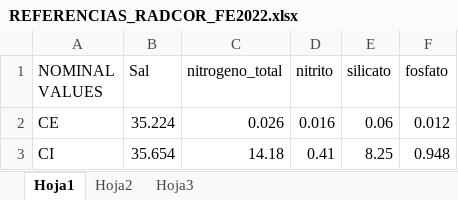
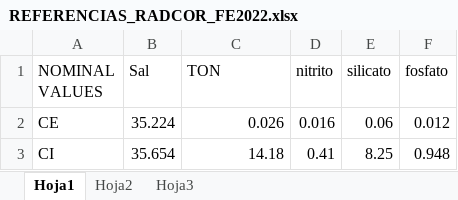
Before and after one commit to ignaciofraga/prueba, an Excel workbook: EJEMPLOS/REFERENCIAS_RADCOR_FE2022.xlsx, sheet Hoja1, drawn as a sheet; values as stored, in another font and other column widths than the file's, no borders; the diff names each change by its address in the sheet, - before the commit and + after, or states it on an @@ line.

```diff
--- a/EJEMPLOS/REFERENCIAS_RADCOR_FE2022.xlsx (sheet Hoja1)
+++ b/EJEMPLOS/REFERENCIAS_RADCOR_FE2022.xlsx (sheet Hoja1)
-C1: nitrogeno_total
+C1: TON
```
Also changed, not shown: 1 other file.
